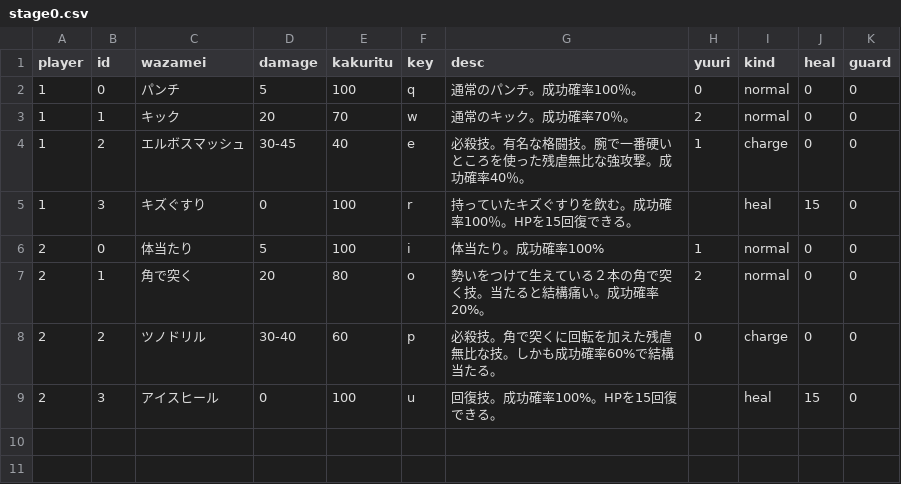
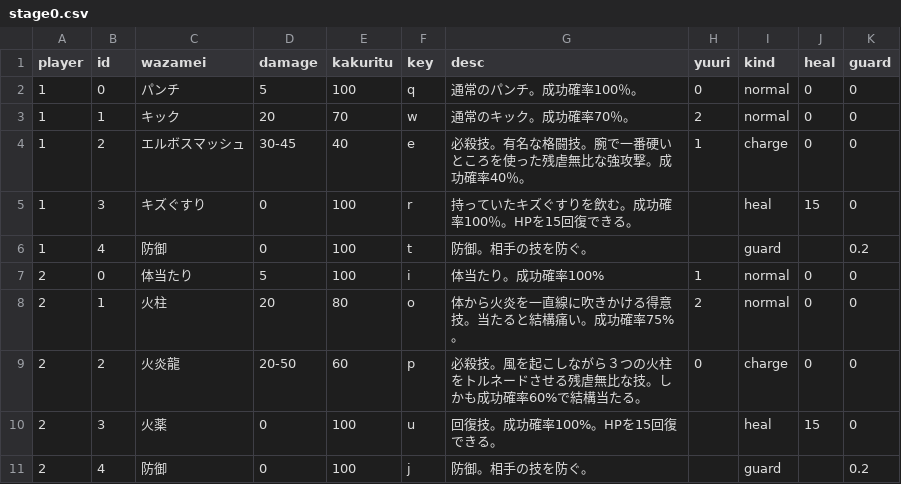
Before and after one commit to irinaka-robodone/fighting-game, a CSV file: src/asset/stage0.csv, drawn as a sheet.

```diff
--- a/src/asset/stage0.csv
+++ b/src/asset/stage0.csv
@@ -5,5 +5,7 @@ player,id,wazamei,damage,kakuritu,key,desc,yuuri,kind,heal,guard
 1,3,キズぐすり,0,100,r,持っていたキズぐすりを飲む。成功確率100％。HPを15回復できる。,,heal,15,0
+1,4,防御,0,100,t,防御。相手の技を防ぐ。,,guard,,0.2
 2,0,体当たり,5,100,i,体当たり。成功確率100%,1,normal,0,0
-2,1,角で突く,20,80,o,勢いをつけて生えている２本の角で突く技。当たると結構痛い。成功確率20%。,2,normal,0,0
-2,2,ツノドリル,30-40,60,p,必殺技。角で突くに回転を加えた残虐無比な技。しかも成功確率60%で結構当たる。,0,charge,0,0
-2,3,アイスヒール,0,100,u,回復技。成功確率100%。HPを15回復できる。,,heal,15,0
+2,1,火柱,20,80,o,体から火炎を一直線に吹きかける得意技。当たると結構痛い。成功確率75%。,2,normal,0,0
+2,2,火炎龍,20-50,60,p,必殺技。風を起こしながら３つの火柱をトルネードさせる残虐無比な技。しかも成功確率60%で結構当たる。,0,charge,0,0
+2,3,火薬,0,100,u,回復技。成功確率100%。HPを15回復できる。,,heal,15,0
+2,4,防御,0,100,j,防御。相手の技を防ぐ。,,guard,,0.2
```
Also changed, not shown: 20 other files.
